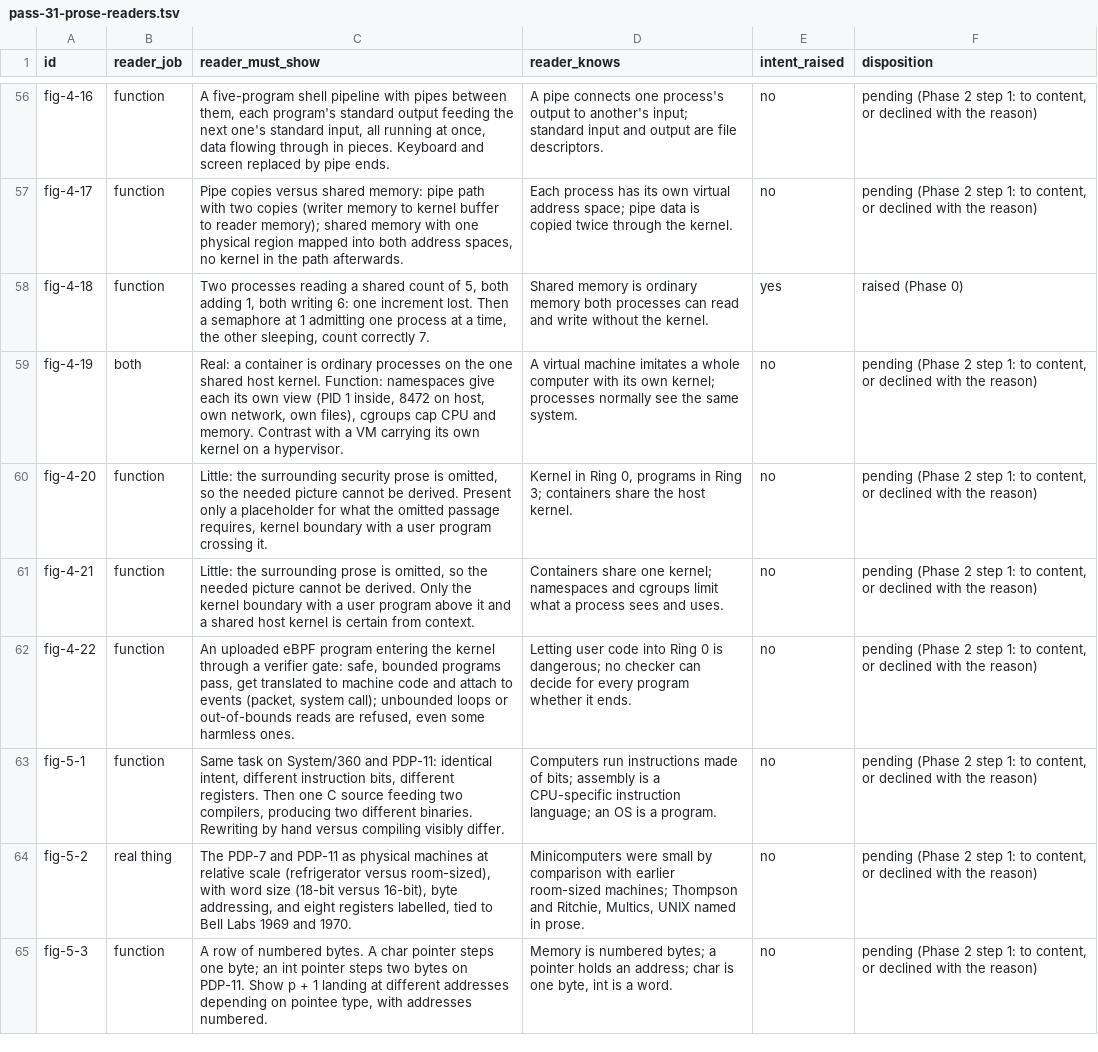
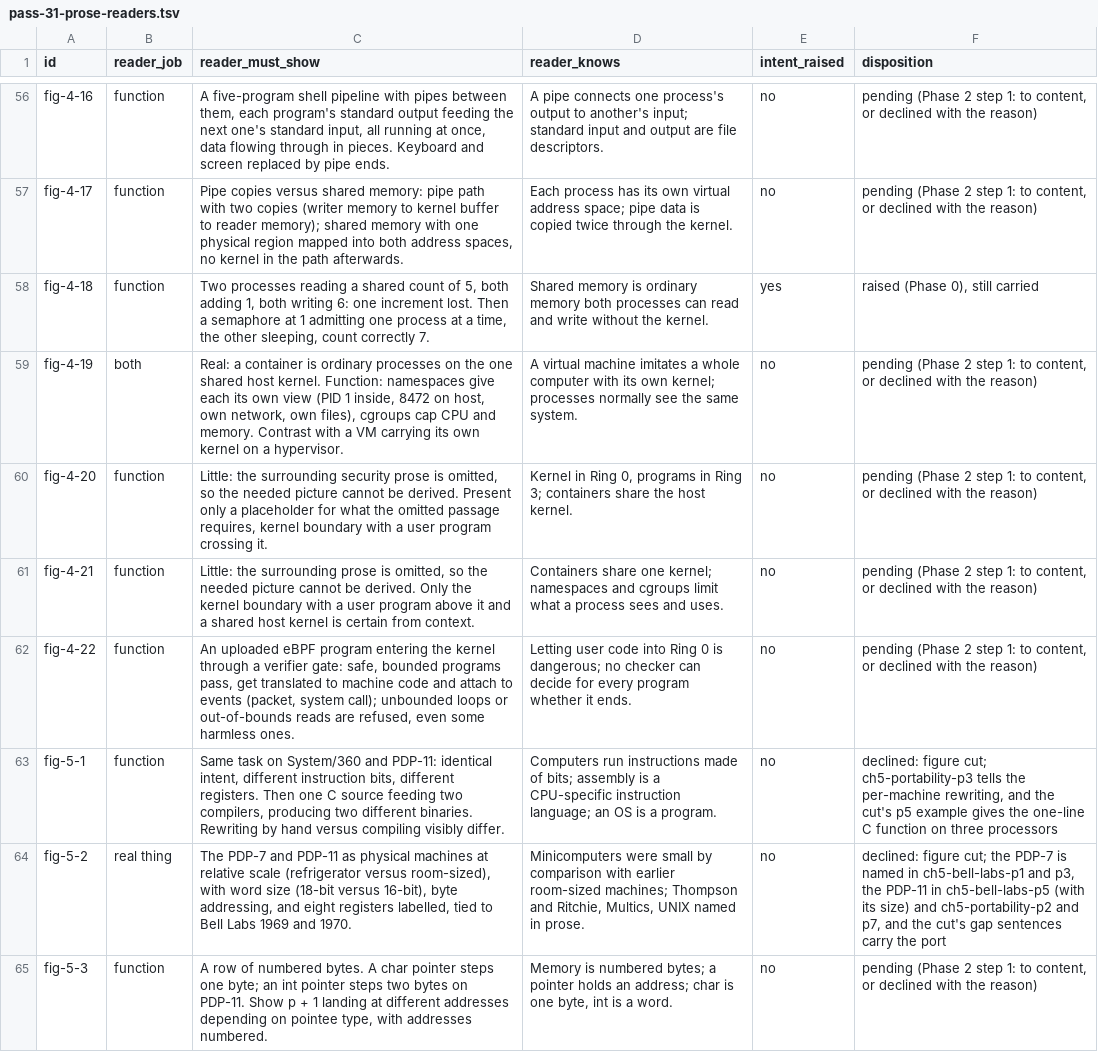
Before and after one commit to lawyki/under-the-code, a TSV file: docs/pass-31-prose-readers.tsv, drawn as a sheet; only a part is shown, gaps mark what is left out; the diff covers the shown part only.

```diff
--- a/docs/pass-31-prose-readers.tsv
+++ b/docs/pass-31-prose-readers.tsv
@@ -57,3 +57,3 @@ fig-4-16	function	A five-program shell pipeline with pipes between them, each pr
 fig-4-17	function	Pipe copies versus shared memory: pipe path with two copies (writer memory to kernel buffer to reader memory); shared memory with one physical region mapped into both address spaces, no kernel in the path afterwards.	Each process has its own virtual address space; pipe data is copied twice through the kernel.	no	pending (Phase 2 step 1: to content, or declined with the reason)
-fig-4-18	function	Two processes reading a shared count of 5, both adding 1, both writing 6: one increment lost. Then a semaphore at 1 admitting one process at a time, the other sleeping, count correctly 7.	Shared memory is ordinary memory both processes can read and write without the kernel.	yes	raised (Phase 0)
+fig-4-18	function	Two processes reading a shared count of 5, both adding 1, both writing 6: one increment lost. Then a semaphore at 1 admitting one process at a time, the other sleeping, count correctly 7.	Shared memory is ordinary memory both processes can read and write without the kernel.	yes	raised (Phase 0), still carried
 fig-4-19	both	Real: a container is ordinary processes on the one shared host kernel. Function: namespaces give each its own view (PID 1 inside, 8472 on host, own network, own files), cgroups cap CPU and memory. Contrast with a VM carrying its own kernel on a hypervisor.	A virtual machine imitates a whole computer with its own kernel; processes normally see the same system.	no	pending (Phase 2 step 1: to content, or declined with the reason)
@@ -62,4 +62,4 @@ fig-4-21	function	Little: the surrounding prose is omitted, so the needed pictur
 fig-4-22	function	An uploaded eBPF program entering the kernel through a verifier gate: safe, bounded programs pass, get translated to machine code and attach to events (packet, system call); unbounded loops or out-of-bounds reads are refused, even some harmless ones.	Letting user code into Ring 0 is dangerous; no checker can decide for every program whether it ends.	no	pending (Phase 2 step 1: to content, or declined with the reason)
-fig-5-1	function	Same task on System/360 and PDP-11: identical intent, different instruction bits, different registers. Then one C source feeding two compilers, producing two different binaries. Rewriting by hand versus compiling visibly differ.	Computers run instructions made of bits; assembly is a CPU-specific instruction language; an OS is a program.	no	pending (Phase 2 step 1: to content, or declined with the reason)
-fig-5-2	real thing	The PDP-7 and PDP-11 as physical machines at relative scale (refrigerator versus room-sized), with word size (18-bit versus 16-bit), byte addressing, and eight registers labelled, tied to Bell Labs 1969 and 1970.	Minicomputers were small by comparison with earlier room-sized machines; Thompson and Ritchie, Multics, UNIX named in prose.	no	pending (Phase 2 step 1: to content, or declined with the reason)
+fig-5-1	function	Same task on System/360 and PDP-11: identical intent, different instruction bits, different registers. Then one C source feeding two compilers, producing two different binaries. Rewriting by hand versus compiling visibly differ.	Computers run instructions made of bits; assembly is a CPU-specific instruction language; an OS is a program.	no	declined: figure cut; ch5-portability-p3 tells the per-machine rewriting, and the cut's p5 example gives the one-line C function on three processors
+fig-5-2	real thing	The PDP-7 and PDP-11 as physical machines at relative scale (refrigerator versus room-sized), with word size (18-bit versus 16-bit), byte addressing, and eight registers labelled, tied to Bell Labs 1969 and 1970.	Minicomputers were small by comparison with earlier room-sized machines; Thompson and Ritchie, Multics, UNIX named in prose.	no	declined: figure cut; the PDP-7 is named in ch5-bell-labs-p1 and p3, the PDP-11 in ch5-bell-labs-p5 (with its size) and ch5-portability-p2 and p7, and the cut's gap sentences carry the port
 fig-5-3	function	A row of numbered bytes. A char pointer steps one byte; an int pointer steps two bytes on PDP-11. Show p + 1 landing at different addresses depending on pointee type, with addresses numbered.	Memory is numbered bytes; a pointer holds an address; char is one byte, int is a word.	no	pending (Phase 2 step 1: to content, or declined with the reason)
```
Also changed, not shown: 62 edited cells elsewhere in this file, 12 other files.
